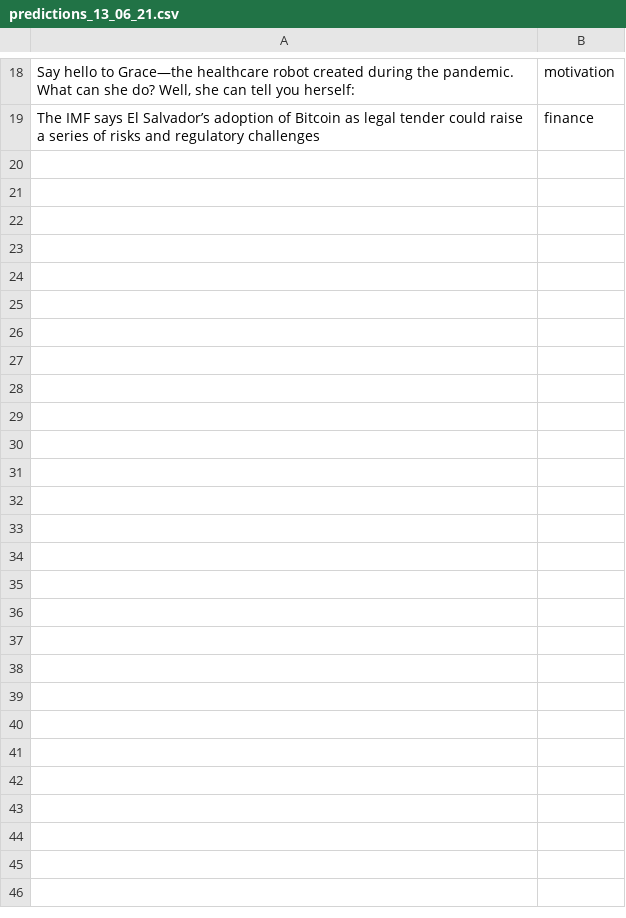
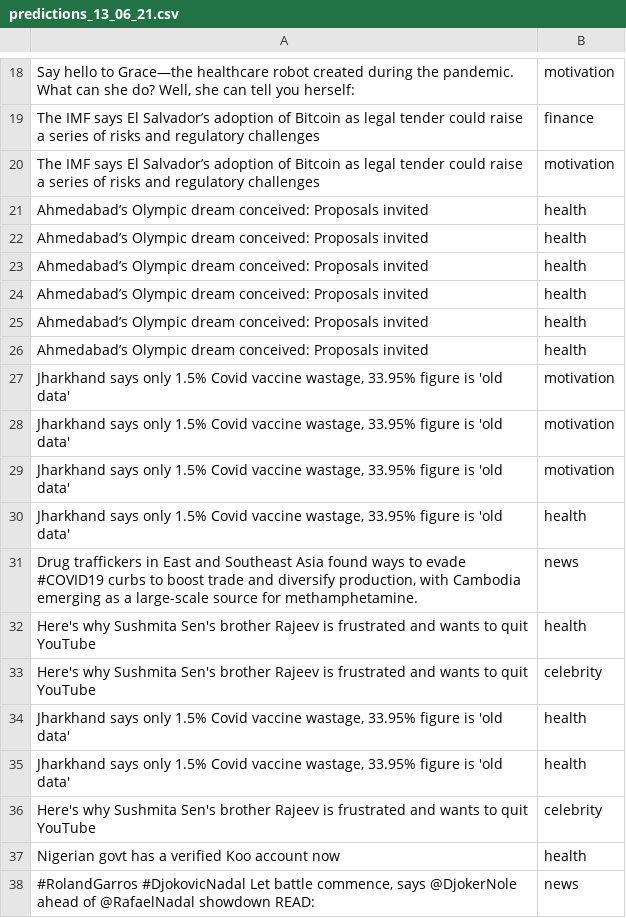
Before and after one commit to prashant255/Social-Media-Aggregator, a CSV file: nlp_server/logs/predictions_13_06_21.csv, drawn as a sheet; only a part is shown, gaps mark what is left out; the diff names each change by its address in the sheet, - before the commit and + after, or states it on an @@ line.

```diff
--- a/nlp_server/logs/predictions_13_06_21.csv
+++ b/nlp_server/logs/predictions_13_06_21.csv
+row 20: The IMF says El Salvador’s adoption of Bitcoin as legal tender could raise a series of risks and regulatory challenges | motivation
+row 21: Ahmedabad’s Olympic dream conceived: Proposals invited | health
+row 22: Ahmedabad’s Olympic dream conceived: Proposals invited | health
+row 23: Ahmedabad’s Olympic dream conceived: Proposals invited | health
+row 24: Ahmedabad’s Olympic dream conceived: Proposals invited | health
+row 25: Ahmedabad’s Olympic dream conceived: Proposals invited | health
+row 26: Ahmedabad’s Olympic dream conceived: Proposals invited | health
+row 27: Jharkhand says only 1.5% Covid vaccine wastage, 33.95% figure is 'old data' | motivation
+row 28: Jharkhand says only 1.5% Covid vaccine wastage, 33.95% figure is 'old data' | motivation
+row 29: Jharkhand says only 1.5% Covid vaccine wastage, 33.95% figure is 'old data' | motivation
+row 30: Jharkhand says only 1.5% Covid vaccine wastage, 33.95% figure is 'old data' | health
+row 31: Drug traffickers in East and Southeast Asia found ways to evade #COVID19 curbs to boost trade and diversify production, with Cambodia emerging as a large-scale source for methamphetamine. | news
+row 32: Here's why Sushmita Sen's brother Rajeev is frustrated and wants to quit YouTube | health
+row 33: Here's why Sushmita Sen's brother Rajeev is frustrated and wants to quit YouTube | celebrity
+row 34: Jharkhand says only 1.5% Covid vaccine wastage, 33.95% figure is 'old data' | health
+row 35: Jharkhand says only 1.5% Covid vaccine wastage, 33.95% figure is 'old data' | health
+row 36: Here's why Sushmita Sen's brother Rajeev is frustrated and wants to quit YouTube | celebrity
+row 37: Nigerian govt has a verified Koo account now | health
+row 38: #RolandGarros #DjokovicNadal Let battle commence, says @DjokerNole ahead of @RafaelNadal showdown READ: | news
```
Also changed, not shown: 17 other files.
